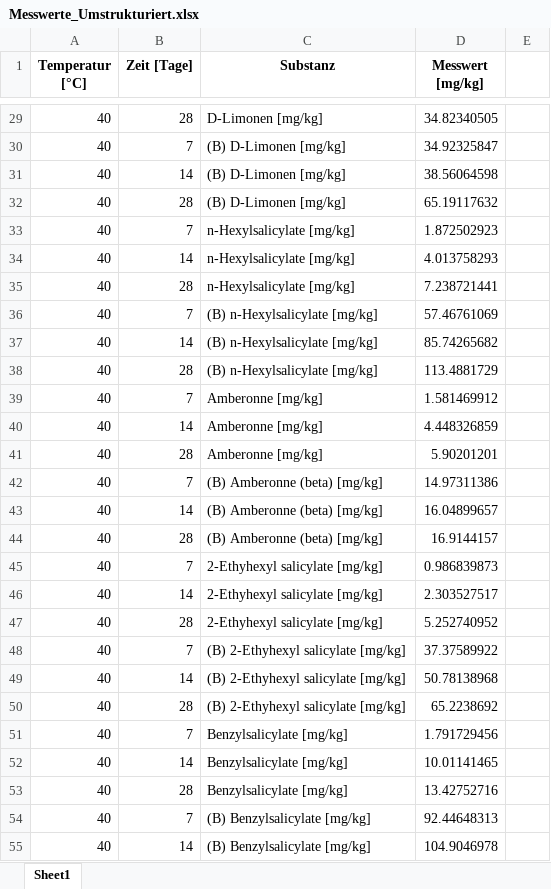
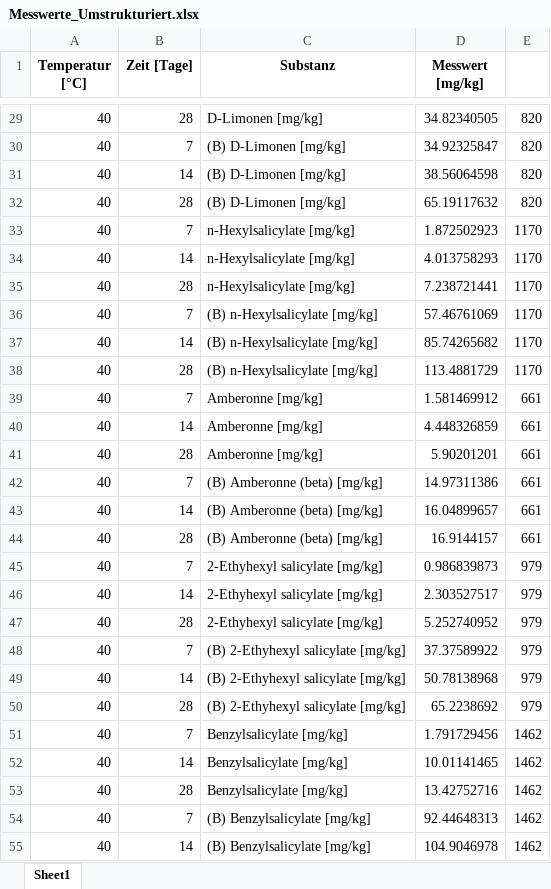
Before and after one commit to tommysgithub23/fdm-migration-calc, an Excel workbook: data/Messwerte_Umstrukturiert.xlsx, sheet Sheet1, drawn as a sheet; only a part is shown, gaps mark what is left out; values as stored, in another font and other column widths than the file's, no borders; the diff covers the shown part only; the diff names each change by its address in the sheet, - before the commit and + after, or states it on an @@ line.

```diff
--- a/data/Messwerte_Umstrukturiert.xlsx (sheet Sheet1)
+++ b/data/Messwerte_Umstrukturiert.xlsx (sheet Sheet1)
-E29:E32: (empty)
+E29:E32: 820
-E33:E38: (empty)
+E33:E38: 1170
-E39:E44: (empty)
+E39:E44: 661
-E45:E50: (empty)
+E45:E50: 979
-E51:E55: (empty)
+E51:E55: 1462
```
Also changed, not shown: 53 edited cells elsewhere in this sheet, 1 other file.
